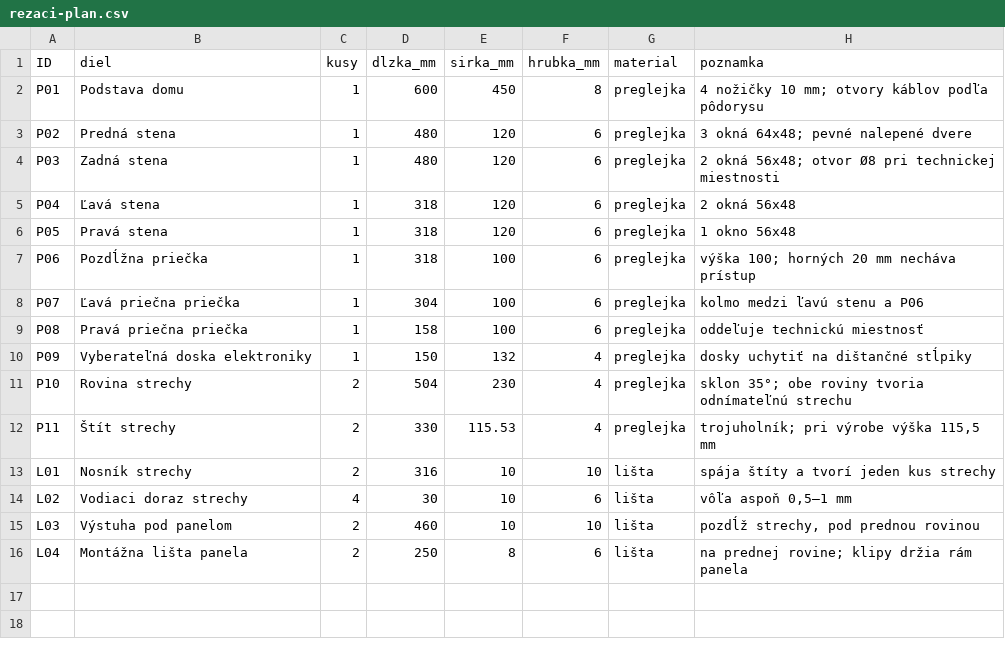
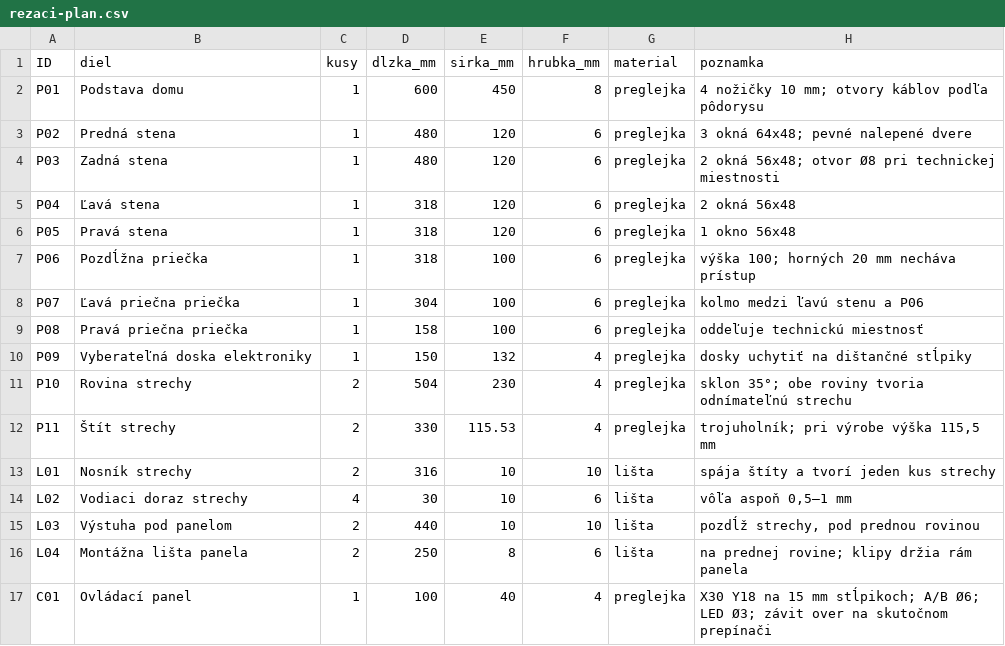
Before and after one commit to matejzm2019/SOC, a CSV file: model-domu/rezaci-plan.csv, drawn as a sheet.

```diff
--- a/model-domu/rezaci-plan.csv
+++ b/model-domu/rezaci-plan.csv
@@ -14,3 +14,4 @@ L01,Nosník strechy,2,316,10,10,lišta,spája štíty a tvorí jeden kus strechy
 L02,Vodiaci doraz strechy,4,30,10,6,lišta,"vôľa aspoň 0,5–1 mm"
-L03,Výstuha pod panelom,2,460,10,10,lišta,"pozdĺž strechy, pod prednou rovinou"
+L03,Výstuha pod panelom,2,440,10,10,lišta,"pozdĺž strechy, pod prednou rovinou"
 L04,Montážna lišta panela,2,250,8,6,lišta,na prednej rovine; klipy držia rám panela
+C01,Ovládací panel,1,100,40,4,preglejka,X30 Y18 na 15 mm stĺpikoch; A/B Ø6; LED Ø3; závit over na skutočnom prepínači
```
Also changed, not shown: model-domu/dlzky-vodicov.csv, model-domu/rozmiestnenie-komponentov.csv, 38 other files.
